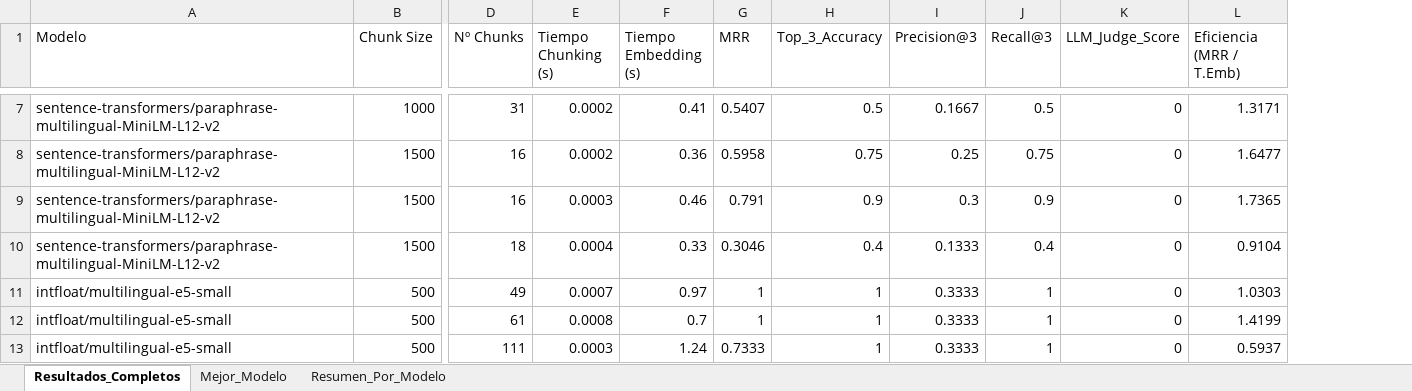
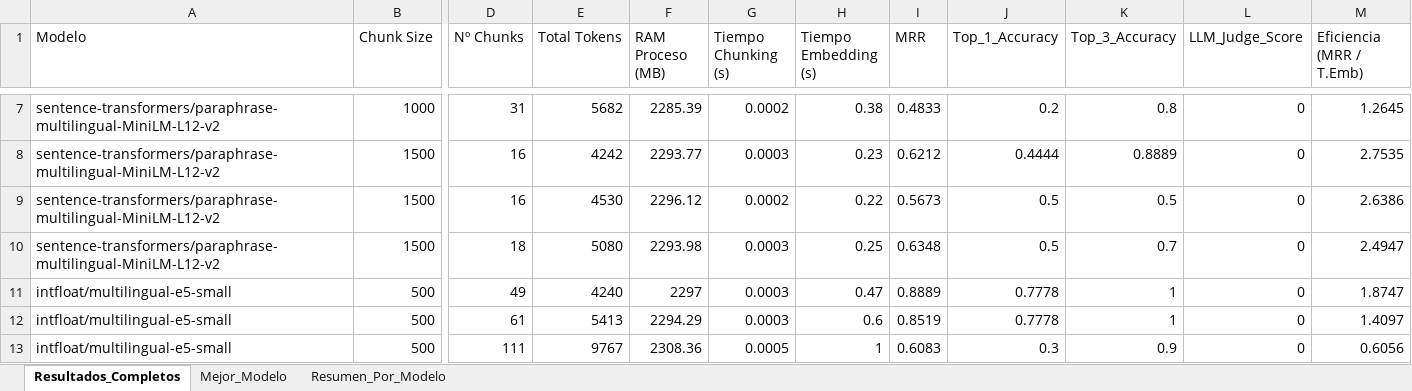
Before and after one commit to JuanBotindari/TFM, an Excel workbook: modelo_sentence_similarity/embedding_comparison_results.xlsx, sheet Resultados_Completos, drawn as a sheet; only a part is shown, gaps mark what is left out; values as stored, in another font and other column widths than the file's, no borders; removed rows and columns are numbered as before the commit, all else as after; the diff covers the shown part only; the diff names each change by its address in the sheet, - before the commit and + after, or states it on an @@ line.

Commit message:
feat: add evaluation pipeline for sentence similarity models using MRR, Accuracy, and LLM-as-a-judge metrics

```diff
--- a/modelo_sentence_similarity/embedding_comparison_results.xlsx (sheet Resultados_Completos)
+++ b/modelo_sentence_similarity/embedding_comparison_results.xlsx (sheet Resultados_Completos)
+column E (Total Tokens), rows 7-13: 5682 | 4242 | 4530 | 5080 | 4240 | 5413 | 9767
+column F (RAM Proceso (MB)), rows 7-13: 2285.39 | 2293.77 | 2296.12 | 2293.98 | 2297 | 2294.29 | 2308.36
+column J (Top_1_Accuracy), rows 7-13: 0.2 | 0.4444 | 0.5 | 0.5 | 0.7778 | 0.7778 | 0.3
-column I (Precision@3), rows 7-13: 0.1667 | 0.25 | 0.3 | 0.1333 | 0.3333 | 0.3333 | 0.3333
-column J (Recall@3), rows 7-13: 0.5 | 0.75 | 0.9 | 0.4 | 1 | 1 | 1
-H7 (Tiempo Embedding (s)): 0.41
+H7 (Tiempo Embedding (s)): 0.38
-I7 (MRR): 0.5407
+I7 (MRR): 0.4833
-K7 (Top_3_Accuracy): 0.5
+K7 (Top_3_Accuracy): 0.8
-M7 (Eficiencia (MRR / T.Emb)): 1.3171
+M7 (Eficiencia (MRR / T.Emb)): 1.2645
-G8 (Tiempo Chunking (s)): 0.0002
+G8 (Tiempo Chunking (s)): 0.0003
-H8 (Tiempo Embedding (s)): 0.36
+H8 (Tiempo Embedding (s)): 0.23
-I8 (MRR): 0.5958
+I8 (MRR): 0.6212
-K8 (Top_3_Accuracy): 0.75
+K8 (Top_3_Accuracy): 0.8889
-M8 (Eficiencia (MRR / T.Emb)): 1.6477
+M8 (Eficiencia (MRR / T.Emb)): 2.7535
-G9 (Tiempo Chunking (s)): 0.0003
+G9 (Tiempo Chunking (s)): 0.0002
-H9 (Tiempo Embedding (s)): 0.46
+H9 (Tiempo Embedding (s)): 0.22
-I9 (MRR): 0.791
+I9 (MRR): 0.5673
-K9 (Top_3_Accuracy): 0.9
+K9 (Top_3_Accuracy): 0.5
-M9 (Eficiencia (MRR / T.Emb)): 1.7365
+M9 (Eficiencia (MRR / T.Emb)): 2.6386
-G10 (Tiempo Chunking (s)): 0.0004
+G10 (Tiempo Chunking (s)): 0.0003
-H10 (Tiempo Embedding (s)): 0.33
+H10 (Tiempo Embedding (s)): 0.25
-I10 (MRR): 0.3046
+I10 (MRR): 0.6348
-K10 (Top_3_Accuracy): 0.4
+K10 (Top_3_Accuracy): 0.7
-M10 (Eficiencia (MRR / T.Emb)): 0.9104
+M10 (Eficiencia (MRR / T.Emb)): 2.4947
-G11 (Tiempo Chunking (s)): 0.0007
+G11 (Tiempo Chunking (s)): 0.0003
-H11 (Tiempo Embedding (s)): 0.97
+H11 (Tiempo Embedding (s)): 0.47
-I11 (MRR): 1
+I11 (MRR): 0.8889
-M11 (Eficiencia (MRR / T.Emb)): 1.0303
+M11 (Eficiencia (MRR / T.Emb)): 1.8747
-G12 (Tiempo Chunking (s)): 0.0008
+G12 (Tiempo Chunking (s)): 0.0003
-H12 (Tiempo Embedding (s)): 0.7
+H12 (Tiempo Embedding (s)): 0.6
-I12 (MRR): 1
+I12 (MRR): 0.8519
-M12 (Eficiencia (MRR / T.Emb)): 1.4199
+M12 (Eficiencia (MRR / T.Emb)): 1.4097
-G13 (Tiempo Chunking (s)): 0.0003
+G13 (Tiempo Chunking (s)): 0.0005
-H13 (Tiempo Embedding (s)): 1.24
+H13 (Tiempo Embedding (s)): 1
-I13 (MRR): 0.7333
+I13 (MRR): 0.6083
-K13 (Top_3_Accuracy): 1
+K13 (Top_3_Accuracy): 0.9
-M13 (Eficiencia (MRR / T.Emb)): 0.5937
+M13 (Eficiencia (MRR / T.Emb)): 0.6056
```
Also changed, not shown: 89 edited cells elsewhere in this sheet, sheet Mejor_Modelo, sheet Resumen_Por_Modelo, 2 other files.
